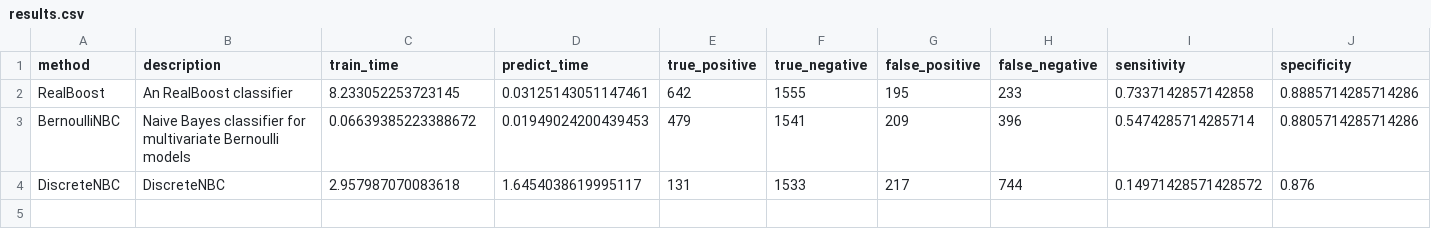
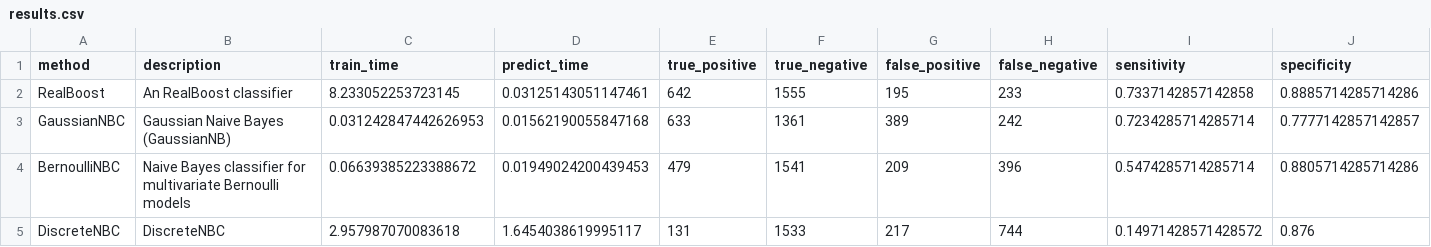
Before and after one commit to wl44545/wl44545.github.io, a CSV file: praca-inzynierska/history/2022_01_10_14_04_04_006802/results.csv, drawn as a sheet; only a part is shown; rows hold the shown columns only; the diff names each change by its address in the sheet, - before the commit and + after, or states it on an @@ line.

Commit message:
Autocommit with results

```diff
--- a/praca-inzynierska/history/2022_01_10_14_04_04_006802/results.csv
+++ b/praca-inzynierska/history/2022_01_10_14_04_04_006802/results.csv
+row 3: GaussianNBC | Gaussian Naive Bayes (GaussianNB) | 0.031242847442626953 | 0.01562190055847168 | 633 | 1361 | 389 | 242 | 0.7234285714285714 | 0.7777142857142857
```
Also changed, not shown: 5 other files.
